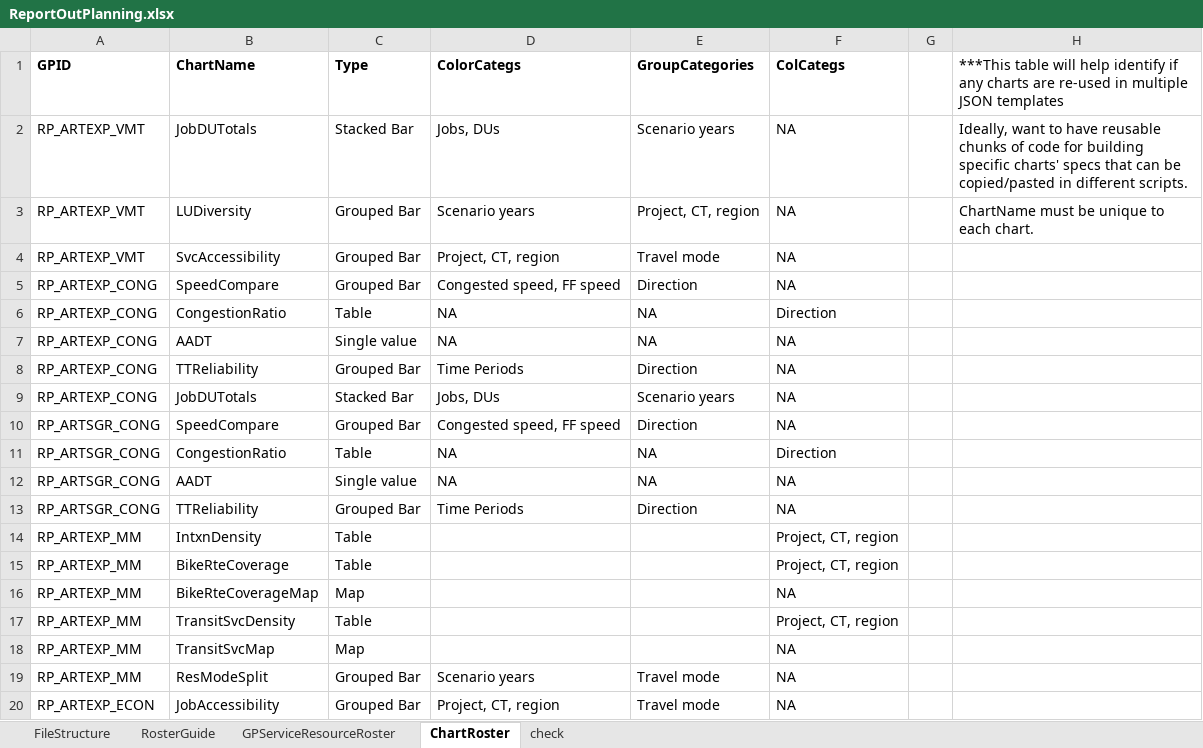
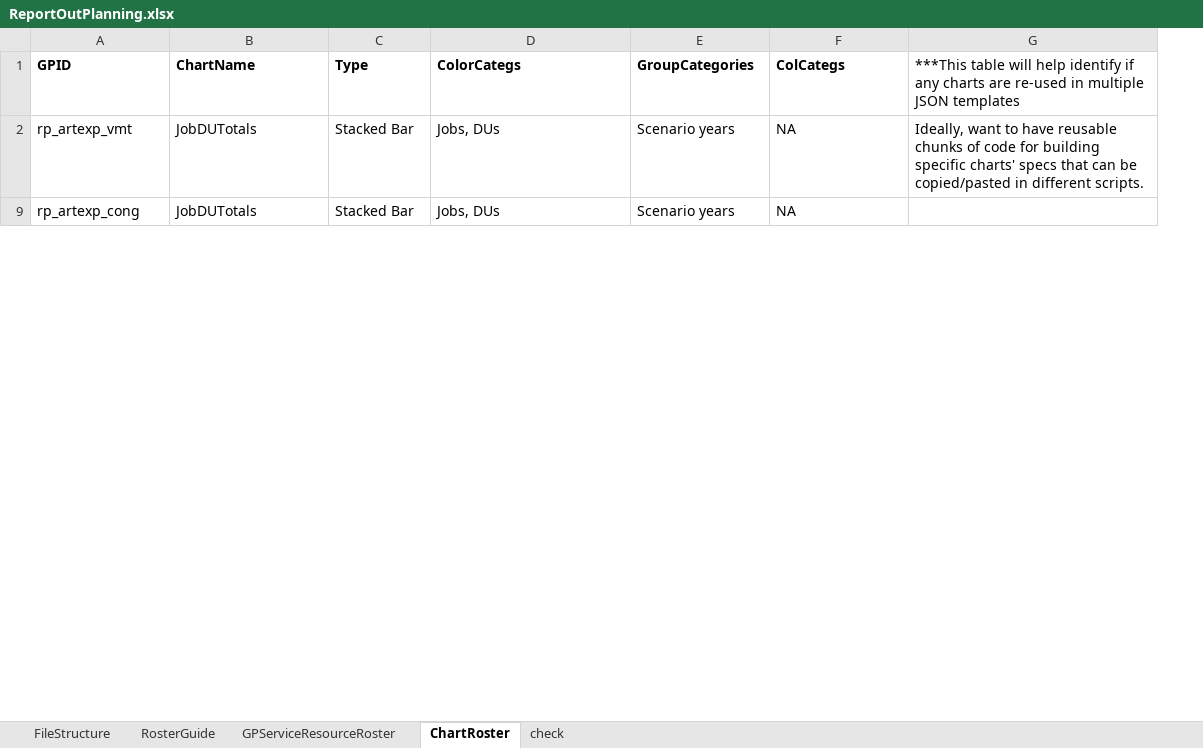
Before and after one commit to SACOG/PPA3, an Excel workbook: gp-services/ReportOutPlanning.xlsx, sheet ChartRoster, drawn as a sheet; only a part is shown; values as stored, in another font and other column widths than the file's, no borders; the diff covers the shown part only; the diff names each change by its address in the sheet, - before the commit and + after, or states it on an @@ line.

Commit message:
more organization and planning work done

```diff
--- a/gp-services/ReportOutPlanning.xlsx (sheet ChartRoster)
+++ b/gp-services/ReportOutPlanning.xlsx (sheet ChartRoster)
-column G, empty
-A2 (GPID): RP_ARTEXP_VMT
+A2 (GPID): rp_artexp_vmt
-row 3: RP_ARTEXP_VMT | LUDiversity | Grouped Bar | Scenario years | Project, CT, region | NA |  | ChartName must be unique to each chart.
-row 4: RP_ARTEXP_VMT | SvcAccessibility | Grouped Bar | Project, CT, region | Travel mode | NA
-row 5: RP_ARTEXP_CONG | SpeedCompare | Grouped Bar | Congested speed, FF speed | Direction | NA
-row 6: RP_ARTEXP_CONG | CongestionRatio | Table | NA | NA | Direction
-row 7: RP_ARTEXP_CONG | AADT | Single value | NA | NA | NA
-row 8: RP_ARTEXP_CONG | TTReliability | Grouped Bar | Time Periods | Direction | NA
-A9 (GPID): RP_ARTEXP_CONG
+A9 (GPID): rp_artexp_cong
-row 10: RP_ARTSGR_CONG | SpeedCompare | Grouped Bar | Congested speed, FF speed | Direction | NA
-row 11: RP_ARTSGR_CONG | CongestionRatio | Table | NA | NA | Direction
-row 12: RP_ARTSGR_CONG | AADT | Single value | NA | NA | NA
-row 13: RP_ARTSGR_CONG | TTReliability | Grouped Bar | Time Periods | Direction | NA
-row 14: RP_ARTEXP_MM | IntxnDensity | Table |  |  | Project, CT, region
-row 15: RP_ARTEXP_MM | BikeRteCoverage | Table |  |  | Project, CT, region
-row 16: RP_ARTEXP_MM | BikeRteCoverageMap | Map |  |  | NA
-row 17: RP_ARTEXP_MM | TransitSvcDensity | Table |  |  | Project, CT, region
-row 18: RP_ARTEXP_MM | TransitSvcMap | Map |  |  | NA
-row 19: RP_ARTEXP_MM | ResModeSplit | Grouped Bar | Scenario years | Travel mode | NA
-row 20: RP_ARTEXP_ECON | JobAccessibility | Grouped Bar | Project, CT, region | Travel mode | NA
```
Also changed, not shown: 49 removed rows and 2 edited cells elsewhere in this sheet, sheet FileStructure, hidden cells, 22 other files.
